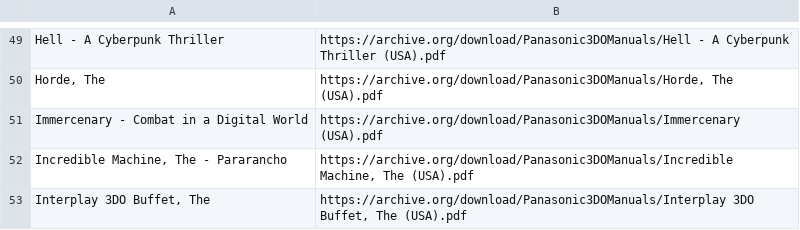
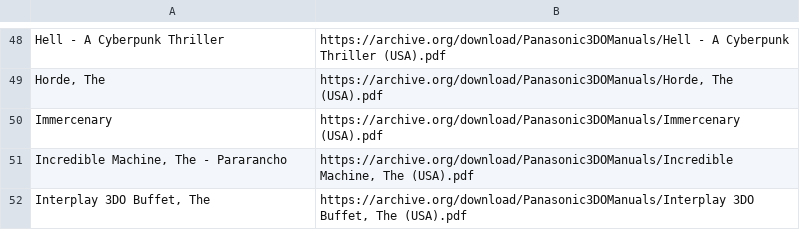
Before and after one commit to obrie/retrokit, a TSV file: config/systems/3do/manuals.tsv, drawn as a sheet; only a part is shown, gaps mark what is left out; the diff covers the shown part only.

```diff
--- a/config/systems/3do/manuals.tsv
+++ b/config/systems/3do/manuals.tsv
@@ -50,3 +49,3 @@ Hell - A Cyberpunk Thriller	https://archive.org/download/Panasonic3DOManuals/Hel
 Horde, The	https://archive.org/download/Panasonic3DOManuals/Horde, The (USA).pdf
-Immercenary - Combat in a Digital World	https://archive.org/download/Panasonic3DOManuals/Immercenary (USA).pdf
+Immercenary	https://archive.org/download/Panasonic3DOManuals/Immercenary (USA).pdf
 Incredible Machine, The - Pararancho	https://archive.org/download/Panasonic3DOManuals/Incredible Machine, The (USA).pdf
```
Also changed, not shown: 11 added rows, 5 removed rows and 11 edited cells elsewhere in this file, 1 other file.
